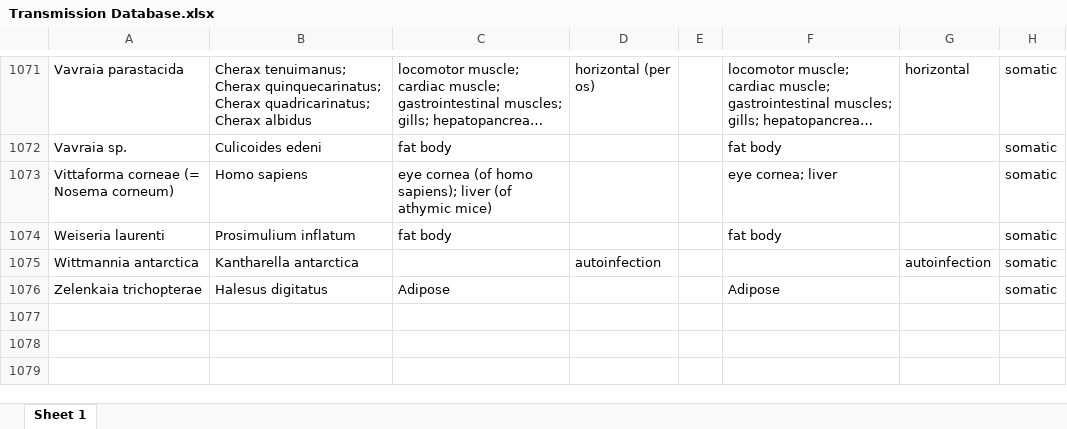
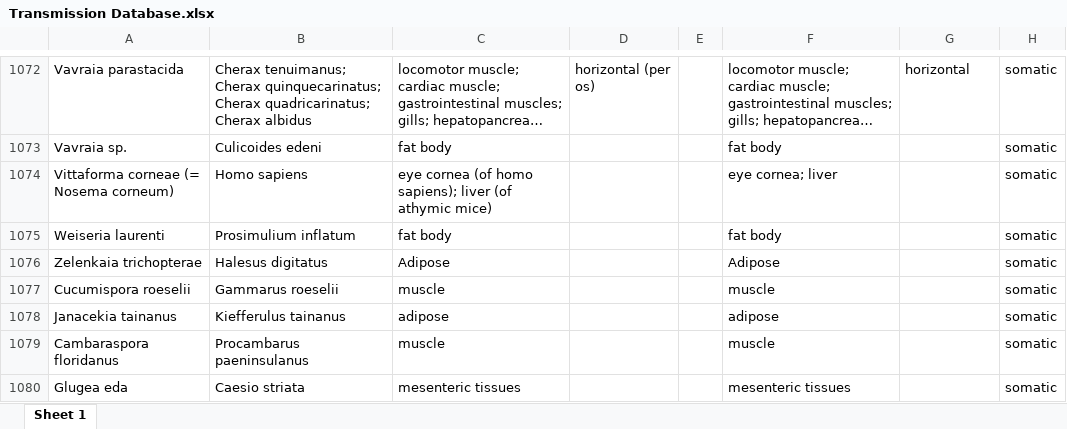
Before and after one commit to bmurareanu/Microsporidia-Database, an Excel workbook: Figure S4/Fig S4B - Infections by environment/Transmission Database.xlsx, sheet Sheet 1, drawn as a sheet; only a part is shown, gaps mark what is left out; long unchanged cells end in …; values as stored, in another font and other column widths than the file's, no borders; removed rows and columns are numbered as before the commit, all else as after; the diff covers the shown part only; the diff names each change by its address in the sheet, - before the commit and + after, or states it on an @@ line.

```diff
--- a/Figure S4/Fig S4B - Infections by environment/Transmission Database.xlsx (sheet Sheet 1)
+++ b/Figure S4/Fig S4B - Infections by environment/Transmission Database.xlsx (sheet Sheet 1)
-row 1075: Wittmannia antarctica | Kantharella antarctica |  | autoinfection |  |  | autoinfection | somatic
+row 1077: Cucumispora roeselii | Gammarus roeselii | muscle |  |  | muscle |  | somatic
+row 1078: Janacekia tainanus | Kiefferulus tainanus | adipose |  |  | adipose |  | somatic
+row 1079: Cambaraspora floridanus | Procambarus paeninsulanus | muscle |  |  | muscle |  | somatic
+row 1080: Glugea eda | Caesio striata | mesenteric tissues |  |  | mesenteric tissues |  | somatic
```
Also changed, not shown: 6 added rows and 9 edited cells elsewhere in this sheet, Figure S4/Fig S4B - Infections by environment/Manually Corrected Species (NEW).xlsx, Figure S4/Fig S4B - Infections by environment/Table S2 Host Masterlist.xlsx, 1 other file.
